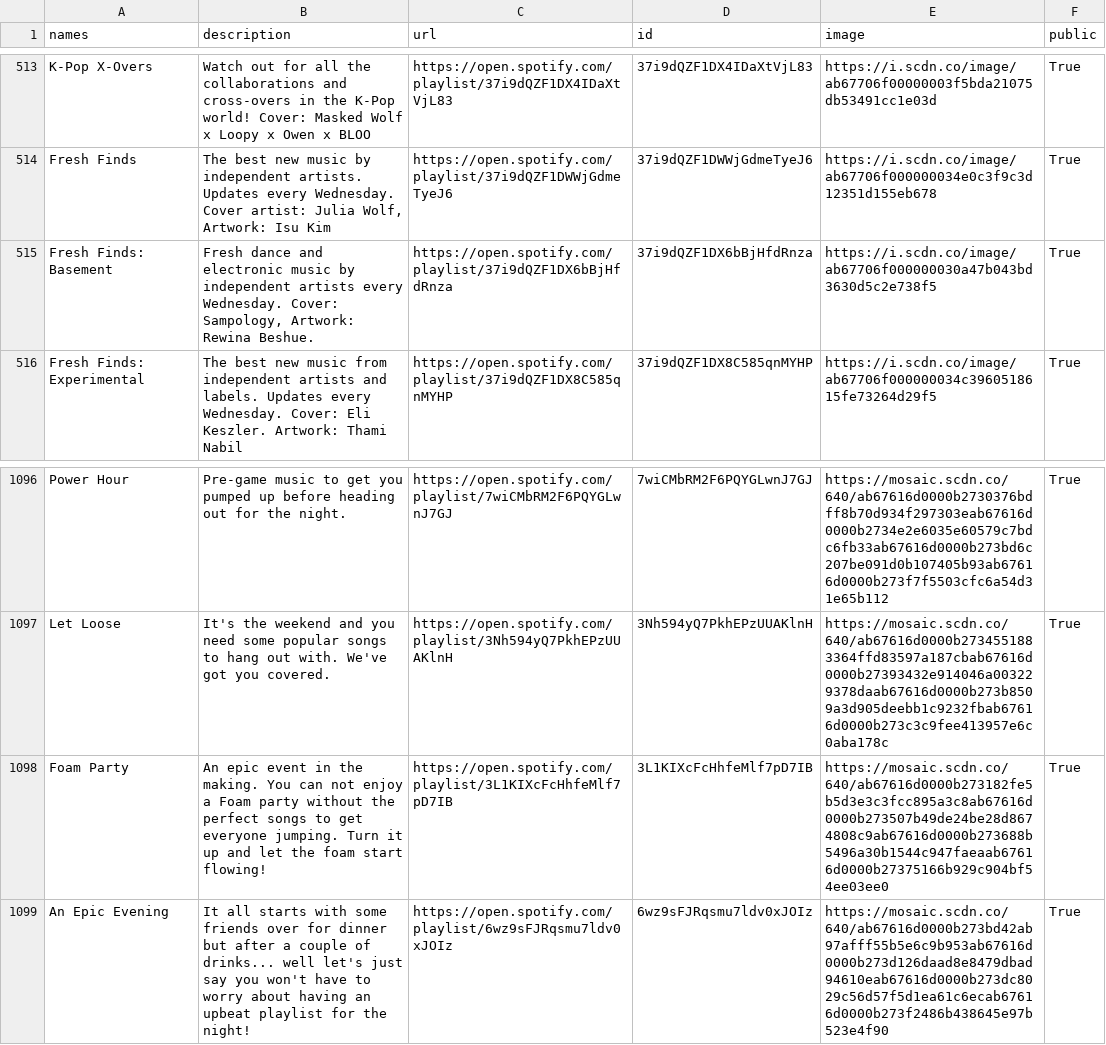
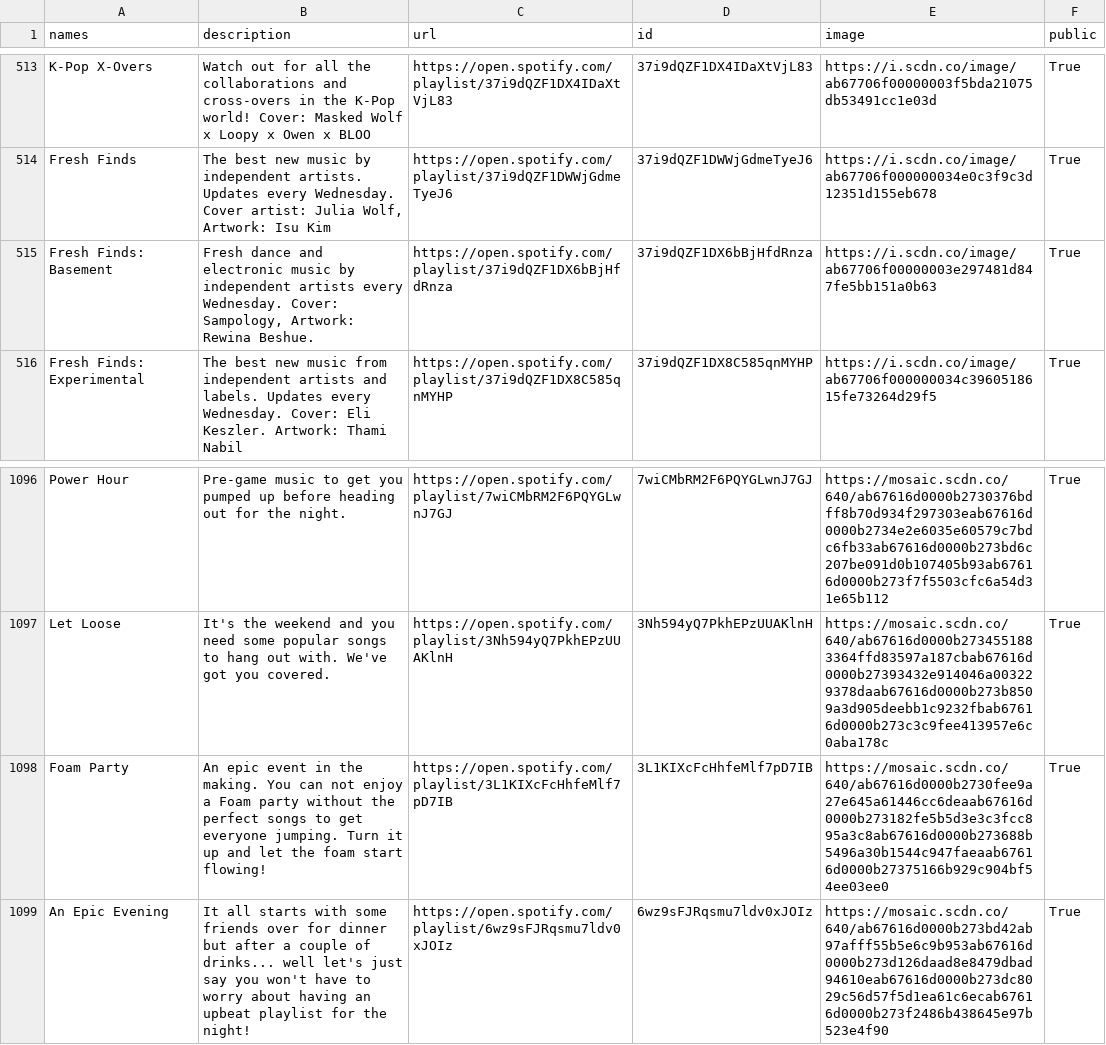
Before and after one commit to GrAMATO/Spotify_final, a CSV file: Testfolder/data_playlists.csv, drawn as a sheet; only a part is shown, gaps mark what is left out.

Commit message:
update

```diff
--- a/Testfolder/data_playlists.csv
+++ b/Testfolder/data_playlists.csv
@@ -527,3 +527,3 @@ K-Pop X-Overs,Watch out for all the collaborations and cross-overs in the K-Pop
 Fresh Finds,"The best new music by independent artists. Updates every Wednesday. Cover artist: Julia Wolf, Artwork: Isu Kim",https://open.spotify.com/playlist/37i9dQZF1DWWjGdmeTyeJ6,37i9dQZF1DWWjGdmeTyeJ6,https://i.scdn.co/image/ab67706f000000034e0c3f9c3d12351d155eb678,True
-Fresh Finds: Basement,"Fresh dance and electronic music by independent artists every Wednesday. Cover: Sampology, Artwork: Rewina Beshue.",https://open.spotify.com/playlist/37i9dQZF1DX6bBjHfdRnza,37i9dQZF1DX6bBjHfdRnza,https://i.scdn.co/image/ab67706f000000030a47b043bd3630d5c2e738f5,True
+Fresh Finds: Basement,"Fresh dance and electronic music by independent artists every Wednesday. Cover: Sampology, Artwork: Rewina Beshue.",https://open.spotify.com/playlist/37i9dQZF1DX6bBjHfdRnza,37i9dQZF1DX6bBjHfdRnza,https://i.scdn.co/image/ab67706f00000003e297481d847fe5bb151a0b63,True
 Fresh Finds: Experimental,The best new music from independent artists and labels. Updates every Wednesday. Cover: Eli Keszler. Artwork: Thami Nabil ,https://open.spotify.com/playlist/37i9dQZF1DX8C585qnMYHP,37i9dQZF1DX8C585qnMYHP,https://i.scdn.co/image/ab67706f000000034c3960518615fe73264d29f5,True
@@ -1117,3 +1117,3 @@ Power Hour,Pre-game music to get you pumped up before heading out for the night.
 Let Loose,It's the weekend and you need some popular songs to hang out with. We've got you covered.,https://open.spotify.com/playlist/3Nh594yQ7PkhEPzUUAKlnH,3Nh594yQ7PkhEPzUUAKlnH,https://mosaic.scdn.co/640/ab67616d0000b2734551883364ffd83597a187cbab67616d0000b27393432e914046a003229378daab67616d0000b273b8509a3d905deebb1c9232fbab67616d0000b273c3c9fee413957e6c0aba178c,True
-Foam Party,An epic event in the making. You can not enjoy a Foam party without the perfect songs to get everyone jumping. Turn it up and let the foam start flowing!,https://open.spotify.com/playlist/3L1KIXcFcHhfeMlf7pD7IB,3L1KIXcFcHhfeMlf7pD7IB,https://mosaic.scdn.co/640/ab67616d0000b273182fe5b5d3e3c3fcc895a3c8ab67616d0000b273507b49de24be28d8674808c9ab67616d0000b273688b5496a30b1544c947faeaab67616d0000b27375166b929c904bf54ee03ee0,True
+Foam Party,An epic event in the making. You can not enjoy a Foam party without the perfect songs to get everyone jumping. Turn it up and let the foam start flowing!,https://open.spotify.com/playlist/3L1KIXcFcHhfeMlf7pD7IB,3L1KIXcFcHhfeMlf7pD7IB,https://mosaic.scdn.co/640/ab67616d0000b2730fee9a27e645a61446cc6deaab67616d0000b273182fe5b5d3e3c3fcc895a3c8ab67616d0000b273688b5496a30b1544c947faeaab67616d0000b27375166b929c904bf54ee03ee0,True
 An Epic Evening,It all starts with some friends over for dinner but after a couple of drinks... well let's just say you won't have to worry about having an upbeat playlist for the night!,https://open.spotify.com/playlist/6wz9sFJRqsmu7ldv0xJOIz,6wz9sFJRqsmu7ldv0xJOIz,https://mosaic.scdn.co/640/ab67616d0000b273bd42ab97afff55b5e6c9b953ab67616d0000b273d126daad8e8479dbad94610eab67616d0000b273dc8029c56d57f5d1ea61c6ecab67616d0000b273f2486b438645e97b523e4f90,True
```
